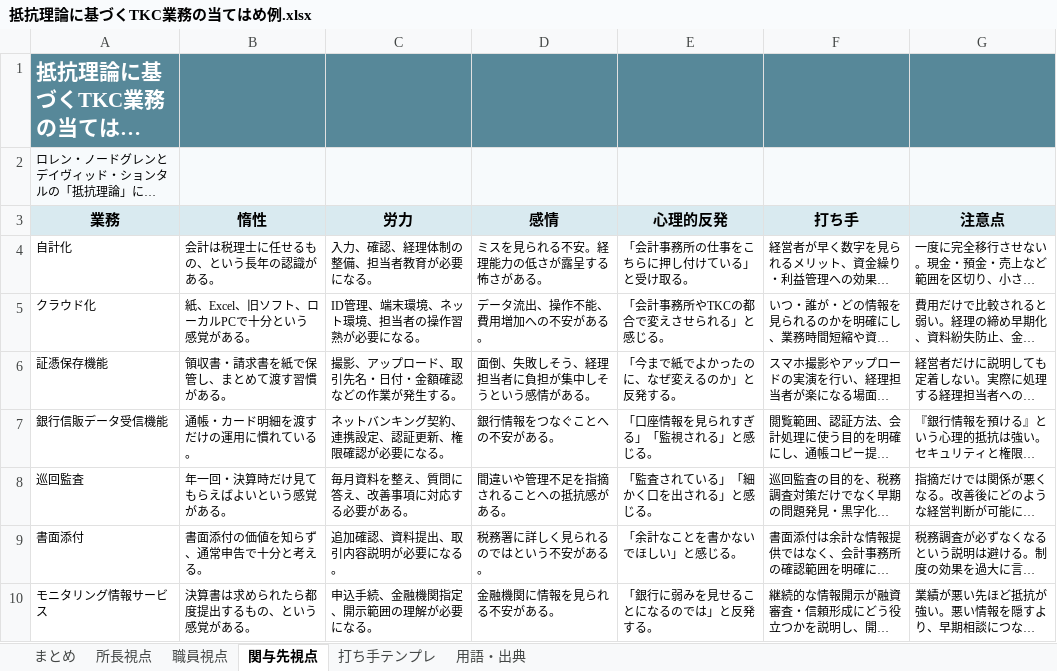
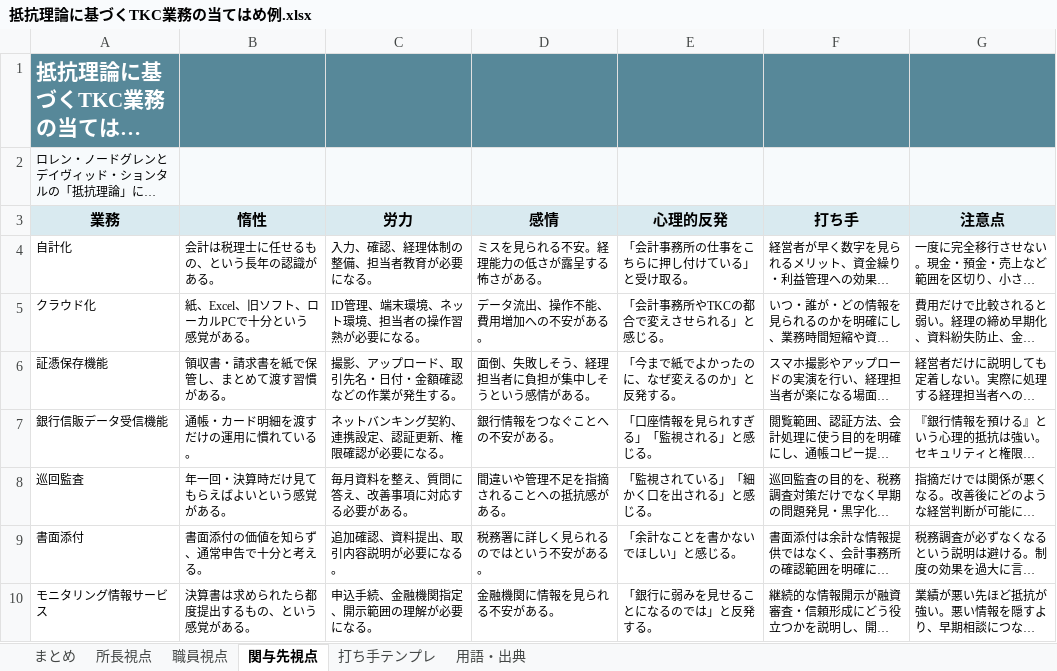
Before and after one commit to takatrp/mirai-archive, an Excel workbook: アーカイブ用/第7回/抵抗理論に基づくTKC業務の当てはめ例.xlsx, sheet 関与先視点, drawn as a sheet; only a part is shown; long unchanged cells end in …; values as stored, in another font and other column widths than the file's, no borders; the diff names each change by its address in the sheet, - before the commit and + after, or states it on an @@ line.

Commit message:
Add files via upload

```diff
--- a/アーカイブ用/第7回/抵抗理論に基づくTKC業務の当てはめ例.xlsx (sheet 関与先視点)
+++ b/アーカイブ用/第7回/抵抗理論に基づくTKC業務の当てはめ例.xlsx (sheet 関与先視点)
-E8 (心理的反発): 「監査されている」「細かく口を出される」と感じる。
+E8 (心理的反発): 「監視されている」「細かく口を出される」と感じる。
```
